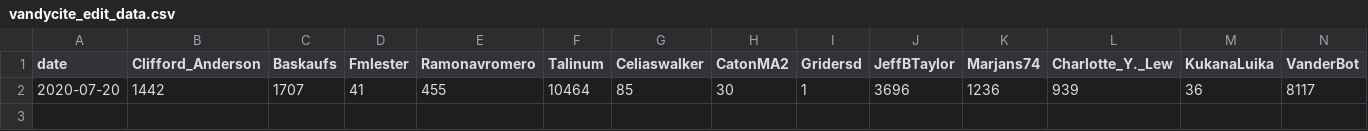
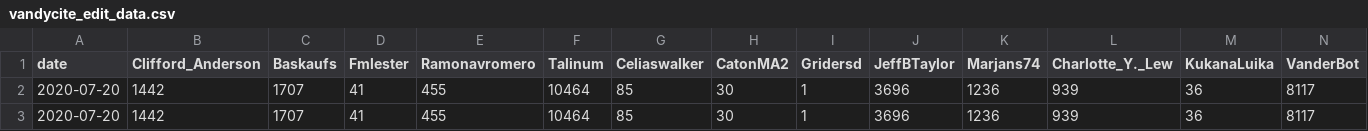
Before and after one commit to baskaufs/test, a CSV file: vandycite_edit_data.csv, drawn as a sheet; the diff names each change by its address in the sheet, - before the commit and + after, or states it on an @@ line.

Commit message:
Update vandycite_edit_data CSV file via API

```diff
--- a/vandycite_edit_data.csv
+++ b/vandycite_edit_data.csv
+row 3: 2020-07-20 | 1442 | 1707 | 41 | 455 | 10464 | 85 | 30 | 1 | 3696 | 1236 | 939 | 36 | 8117
```
